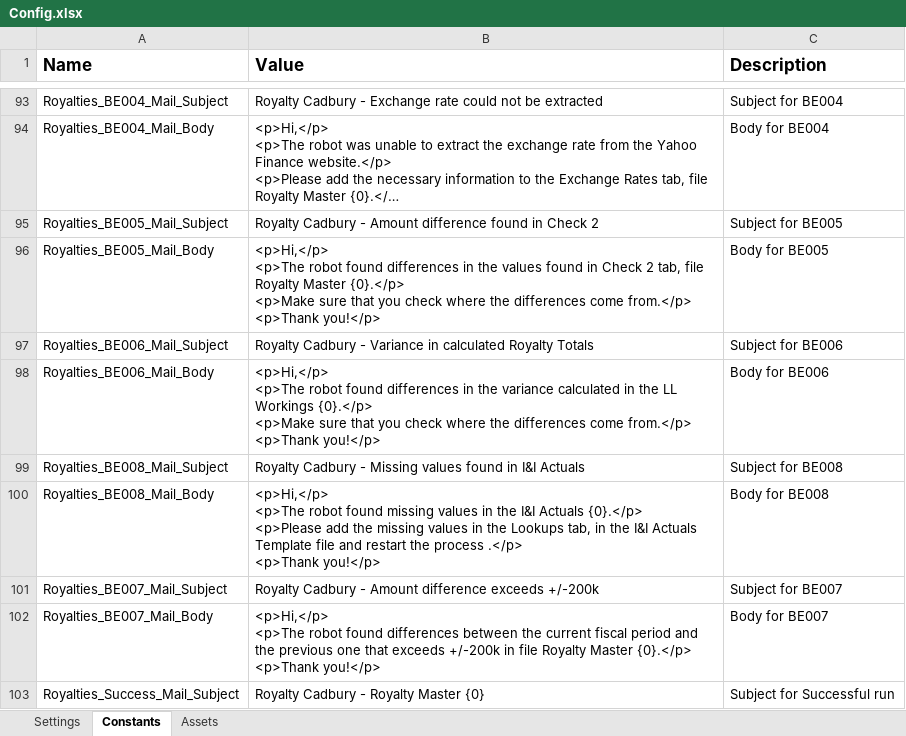
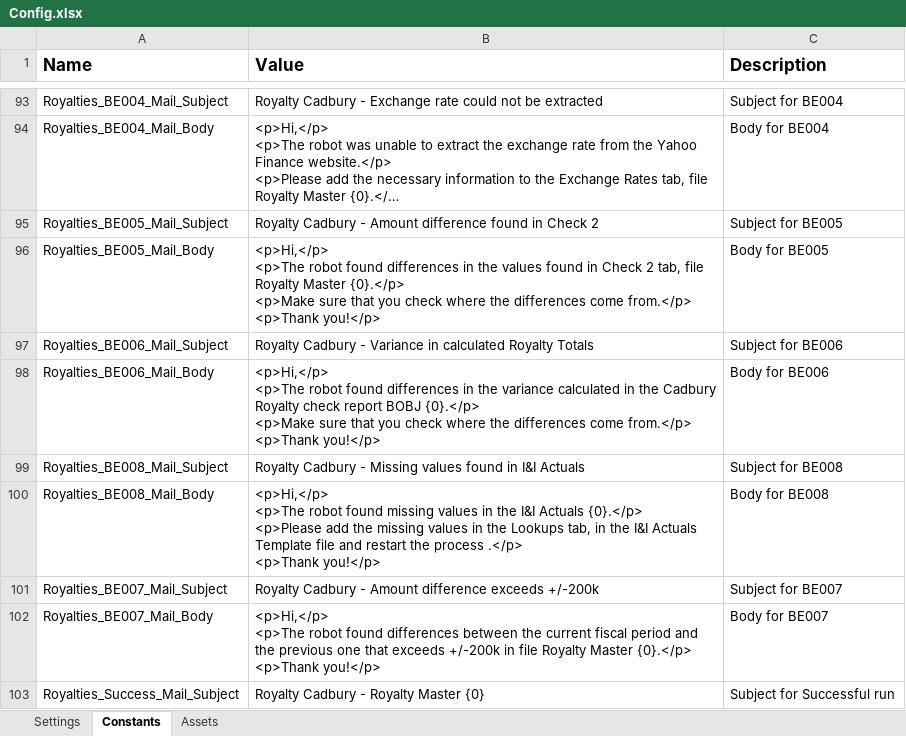
Before and after one commit to PremierFoods/PRC_Royalties_CadburyPerformer, an Excel workbook: Data/Config.xlsx, sheet Constants, drawn as a sheet; only a part is shown, gaps mark what is left out; long unchanged cells end in …; values as stored, in another font and other column widths than the file's, no borders; ↵ is a line break in a cell; the diff names each change by its address in the sheet, - before the commit and + after, or states it on an @@ line.

```diff
--- a/Data/Config.xlsx (sheet Constants)
+++ b/Data/Config.xlsx (sheet Constants)
-B98 (Value): …in the LL Workings {0}.</p> ↵ <p>Make…
+B98 (Value): …in the Cadbury Royalty check report BOBJ {0}.</p> ↵ <p>Make…
```
Also changed, not shown: 35 other files.
